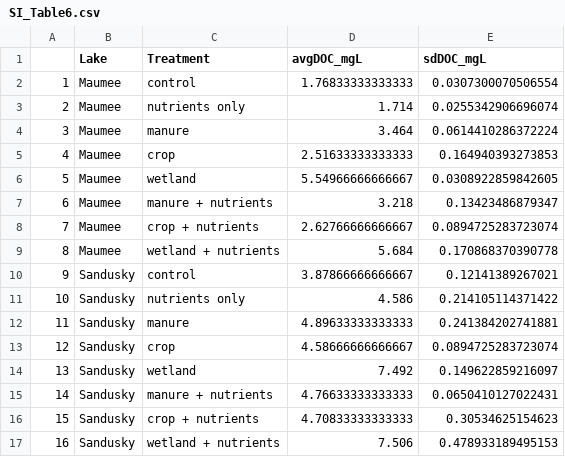
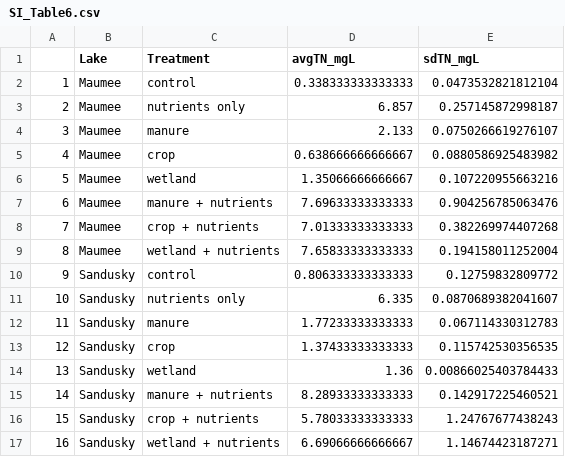
Before and after one commit to LAK-lady/HABRI, a CSV file: Y1_Exp2_tDOMsource/Products/SI_Figures/SI_Table6.csv, drawn as a sheet; only a part is shown; the diff covers the shown part only.

```diff
--- a/Y1_Exp2_tDOMsource/Products/SI_Figures/SI_Table6.csv
+++ b/Y1_Exp2_tDOMsource/Products/SI_Figures/SI_Table6.csv
@@ -1,17 +1,17 @@
-"","Lake","Treatment","avgDOC_mgL","sdDOC_mgL"
-"1","Maumee","control",1.76833333333333,0.0307300070506554
-"2","Maumee","nutrients only",1.714,0.0255342906696074
-"3","Maumee","manure",3.464,0.0614410286372224
-"4","Maumee","crop",2.51633333333333,0.164940393273853
-"5","Maumee","wetland",5.54966666666667,0.0308922859842605
-"6","Maumee","manure + nutrients",3.218,0.13423486879347
-"7","Maumee","crop + nutrients",2.62766666666667,0.0894725283723074
-"8","Maumee","wetland + nutrients",5.684,0.170868370390778
-"9","Sandusky","control",3.87866666666667,0.12141389267021
-"10","Sandusky","nutrients only",4.586,0.214105114371422
-"11","Sandusky","manure",4.89633333333333,0.241384202741881
-"12","Sandusky","crop",4.58666666666667,0.0894725283723074
-"13","Sandusky","wetland",7.492,0.149622859216097
-"14","Sandusky","manure + nutrients",4.76633333333333,0.0650410127022431
-"15","Sandusky","crop + nutrients",4.70833333333333,0.30534625154623
-"16","Sandusky","wetland + nutrients",7.506,0.478933189495153
+"","Lake","Treatment","avgTN_mgL","sdTN_mgL"
+"1","Maumee","control",0.338333333333333,0.0473532821812104
+"2","Maumee","nutrients only",6.857,0.257145872998187
+"3","Maumee","manure",2.133,0.0750266619276107
+"4","Maumee","crop",0.638666666666667,0.0880586925483982
+"5","Maumee","wetland",1.35066666666667,0.107220955663216
+"6","Maumee","manure + nutrients",7.69633333333333,0.904256785063476
+"7","Maumee","crop + nutrients",7.01333333333333,0.382269974407268
+"8","Maumee","wetland + nutrients",7.65833333333333,0.194158011252004
+"9","Sandusky","control",0.806333333333333,0.12759832809772
+"10","Sandusky","nutrients only",6.335,0.0870689382041607
+"11","Sandusky","manure",1.77233333333333,0.067114330312783
+"12","Sandusky","crop",1.37433333333333,0.115742530356535
+"13","Sandusky","wetland",1.36,0.00866025403784433
+"14","Sandusky","manure + nutrients",8.28933333333333,0.142917225460521
+"15","Sandusky","crop + nutrients",5.78033333333333,1.24767677438243
+"16","Sandusky","wetland + nutrients",6.69066666666667,1.14674423187271
```
Also changed, not shown: 16 edited cells elsewhere in this file, Y1_Exp2_tDOMsource/Products/SI_Figures/SI_Table10.csv, Y1_Exp2_tDOMsource/Products/SI_Figures/SI_Table3.csv, 25 other files.
